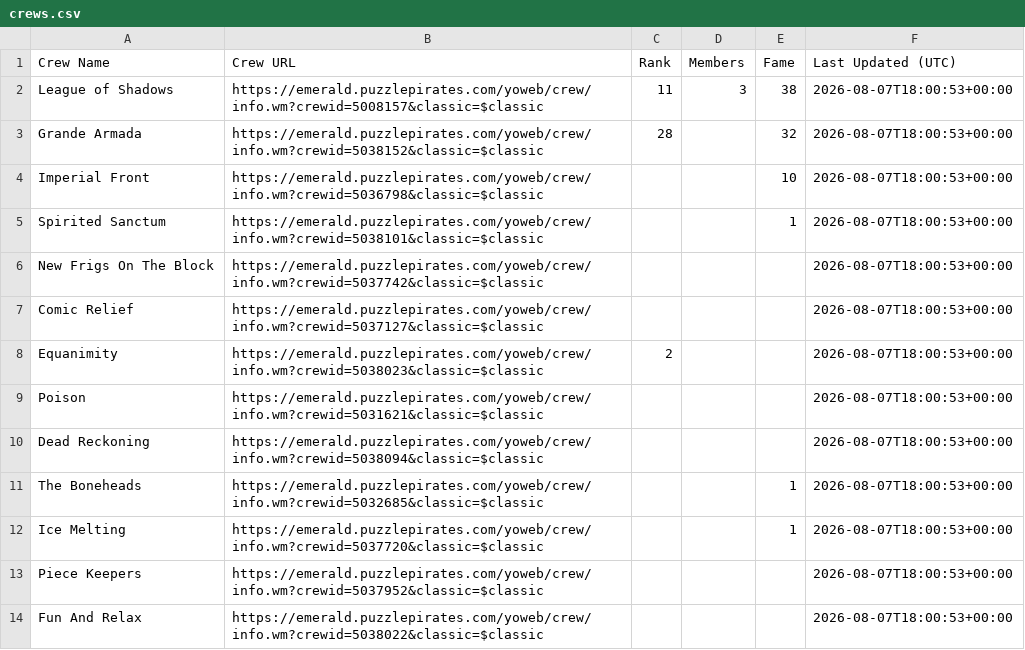
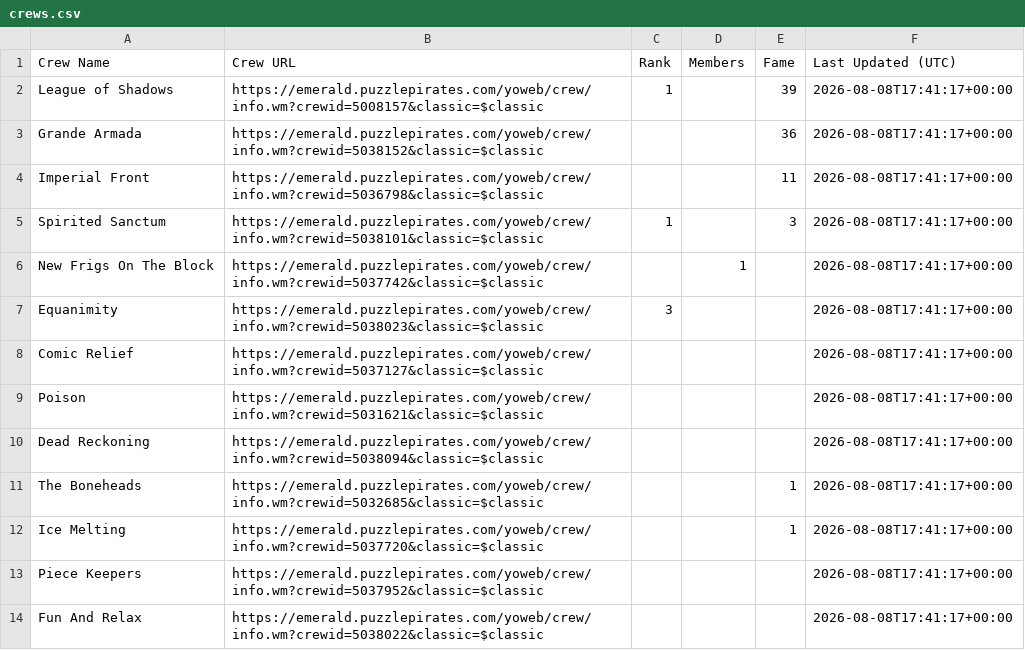
Before and after one commit to RikitoC/RikitoC.github.io, a CSV file: data/crews.csv, drawn as a sheet; only a part is shown; the diff covers the shown part only.

```diff
--- a/data/crews.csv
+++ b/data/crews.csv
@@ -1,14 +1,14 @@
 Crew Name,Crew URL,Rank,Members,Fame,Last Updated (UTC)
-League of Shadows,https://emerald.puzzlepirates.com/yoweb/crew/info.wm?crewid=5008157&classic=$classic,11,3,38,2026-08-07T18:00:53+00:00
-Grande Armada,https://emerald.puzzlepirates.com/yoweb/crew/info.wm?crewid=5038152&classic=$classic,28,,32,2026-08-07T18:00:53+00:00
-Imperial Front,https://emerald.puzzlepirates.com/yoweb/crew/info.wm?crewid=5036798&classic=$classic,,,10,2026-08-07T18:00:53+00:00
-Spirited Sanctum,https://emerald.puzzlepirates.com/yoweb/crew/info.wm?crewid=5038101&classic=$classic,,,1,2026-08-07T18:00:53+00:00
-New Frigs On The Block,https://emerald.puzzlepirates.com/yoweb/crew/info.wm?crewid=5037742&classic=$classic,,,,2026-08-07T18:00:53+00:00
-Comic Relief,https://emerald.puzzlepirates.com/yoweb/crew/info.wm?crewid=5037127&classic=$classic,,,,2026-08-07T18:00:53+00:00
-Equanimity,https://emerald.puzzlepirates.com/yoweb/crew/info.wm?crewid=5038023&classic=$classic,2,,,2026-08-07T18:00:53+00:00
-Poison,https://emerald.puzzlepirates.com/yoweb/crew/info.wm?crewid=5031621&classic=$classic,,,,2026-08-07T18:00:53+00:00
-Dead Reckoning,https://emerald.puzzlepirates.com/yoweb/crew/info.wm?crewid=5038094&classic=$classic,,,,2026-08-07T18:00:53+00:00
-The Boneheads,https://emerald.puzzlepirates.com/yoweb/crew/info.wm?crewid=5032685&classic=$classic,,,1,2026-08-07T18:00:53+00:00
-Ice Melting,https://emerald.puzzlepirates.com/yoweb/crew/info.wm?crewid=5037720&classic=$classic,,,1,2026-08-07T18:00:53+00:00
-Piece Keepers,https://emerald.puzzlepirates.com/yoweb/crew/info.wm?crewid=5037952&classic=$classic,,,,2026-08-07T18:00:53+00:00
-Fun And Relax,https://emerald.puzzlepirates.com/yoweb/crew/info.wm?crewid=5038022&classic=$classic,,,,2026-08-07T18:00:53+00:00
+League of Shadows,https://emerald.puzzlepirates.com/yoweb/crew/info.wm?crewid=5008157&classic=$classic,1,,39,2026-08-08T17:41:17+00:00
+Grande Armada,https://emerald.puzzlepirates.com/yoweb/crew/info.wm?crewid=5038152&classic=$classic,,,36,2026-08-08T17:41:17+00:00
+Imperial Front,https://emerald.puzzlepirates.com/yoweb/crew/info.wm?crewid=5036798&classic=$classic,,,11,2026-08-08T17:41:17+00:00
+Spirited Sanctum,https://emerald.puzzlepirates.com/yoweb/crew/info.wm?crewid=5038101&classic=$classic,1,,3,2026-08-08T17:41:17+00:00
+New Frigs On The Block,https://emerald.puzzlepirates.com/yoweb/crew/info.wm?crewid=5037742&classic=$classic,,1,,2026-08-08T17:41:17+00:00
+Equanimity,https://emerald.puzzlepirates.com/yoweb/crew/info.wm?crewid=5038023&classic=$classic,3,,,2026-08-08T17:41:17+00:00
+Comic Relief,https://emerald.puzzlepirates.com/yoweb/crew/info.wm?crewid=5037127&classic=$classic,,,,2026-08-08T17:41:17+00:00
+Poison,https://emerald.puzzlepirates.com/yoweb/crew/info.wm?crewid=5031621&classic=$classic,,,,2026-08-08T17:41:17+00:00
+Dead Reckoning,https://emerald.puzzlepirates.com/yoweb/crew/info.wm?crewid=5038094&classic=$classic,,,,2026-08-08T17:41:17+00:00
+The Boneheads,https://emerald.puzzlepirates.com/yoweb/crew/info.wm?crewid=5032685&classic=$classic,,,1,2026-08-08T17:41:17+00:00
+Ice Melting,https://emerald.puzzlepirates.com/yoweb/crew/info.wm?crewid=5037720&classic=$classic,,,1,2026-08-08T17:41:17+00:00
+Piece Keepers,https://emerald.puzzlepirates.com/yoweb/crew/info.wm?crewid=5037952&classic=$classic,,,,2026-08-08T17:41:17+00:00
+Fun And Relax,https://emerald.puzzlepirates.com/yoweb/crew/info.wm?crewid=5038022&classic=$classic,,,,2026-08-08T17:41:17+00:00
```
Also changed, not shown: 16 edited cells elsewhere in this file, data/crew_details.csv, data/external_pirates_latest.csv, 4 other files.
